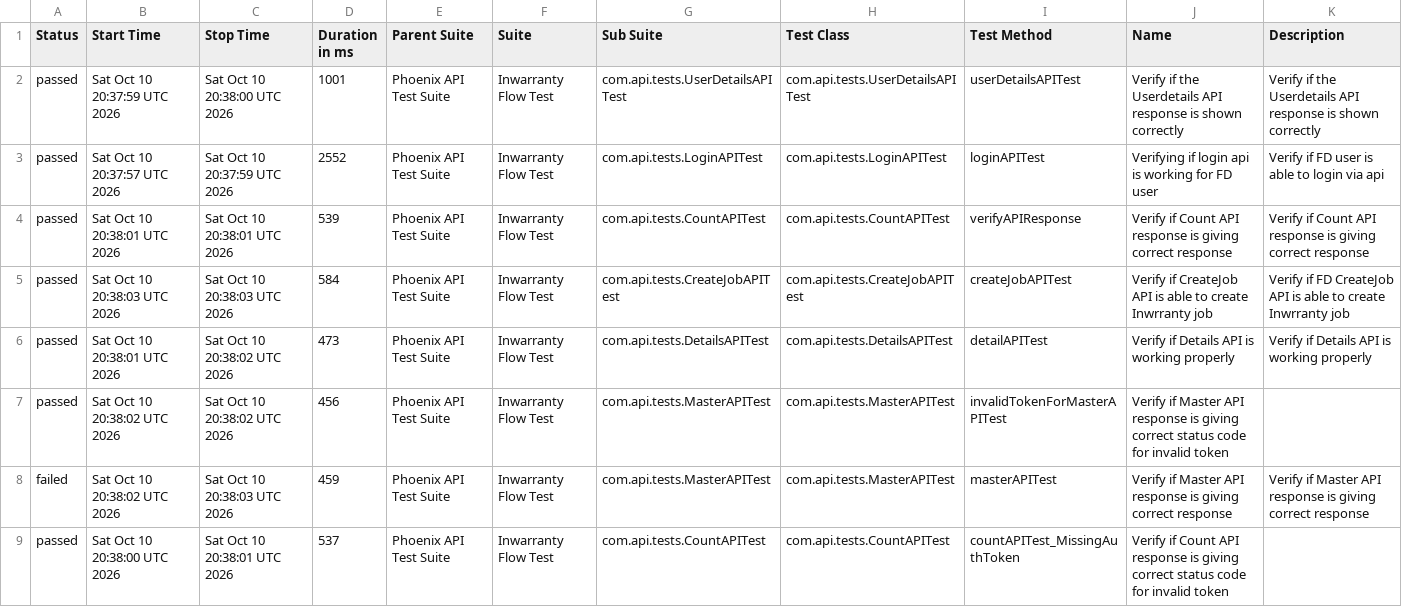
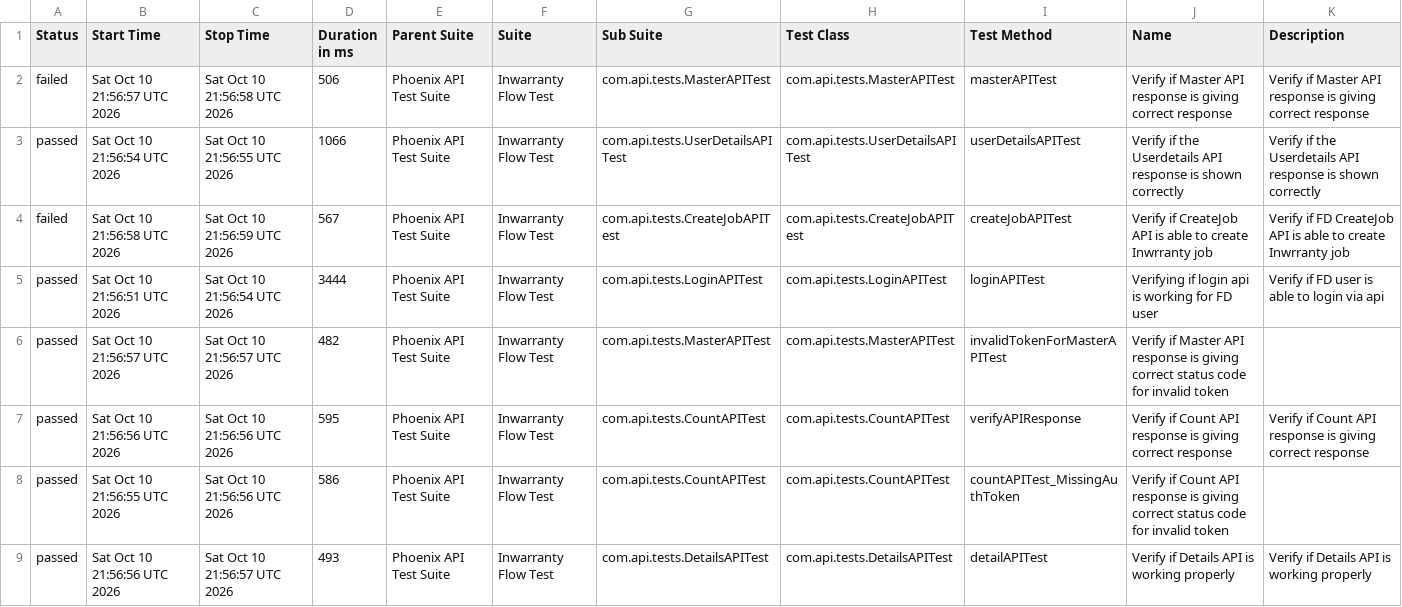
Before and after one commit to rounit/PhoenixTestAutomationFramework, a CSV file: data/suites.csv, drawn as a sheet.

```diff
--- a/data/suites.csv
+++ b/data/suites.csv
@@ -1,9 +1,9 @@
 "Status","Start Time","Stop Time","Duration in ms","Parent Suite","Suite","Sub Suite","Test Class","Test Method","Name","Description"
-"passed","Sat Oct 10 20:37:59 UTC 2026","Sat Oct 10 20:38:00 UTC 2026","1001","Phoenix API Test Suite","Inwarranty Flow Test","com.api.tests.UserDetailsAPITest","com.api.tests.UserDetailsAPITest","userDetailsAPITest","Verify if the Userdetails API response is shown correctly","Verify if the Userdetails API response is shown correctly"
-"passed","Sat Oct 10 20:37:57 UTC 2026","Sat Oct 10 20:37:59 UTC 2026","2552","Phoenix API Test Suite","Inwarranty Flow Test","com.api.tests.LoginAPITest","com.api.tests.LoginAPITest","loginAPITest","Verifying if login api is working for FD user","Verify if FD user is able to login via api"
-"passed","Sat Oct 10 20:38:01 UTC 2026","Sat Oct 10 20:38:01 UTC 2026","539","Phoenix API Test Suite","Inwarranty Flow Test","com.api.tests.CountAPITest","com.api.tests.CountAPITest","verifyAPIResponse","Verify if Count API response is giving correct response","Verify if Count API response is giving correct response"
-"passed","Sat Oct 10 20:38:03 UTC 2026","Sat Oct 10 20:38:03 UTC 2026","584","Phoenix API Test Suite","Inwarranty Flow Test","com.api.tests.CreateJobAPITest","com.api.tests.CreateJobAPITest","createJobAPITest","Verify if CreateJob API is able to create Inwrranty job","Verify if FD CreateJob API is able to create Inwrranty job"
-"passed","Sat Oct 10 20:38:01 UTC 2026","Sat Oct 10 20:38:02 UTC 2026","473","Phoenix API Test Suite","Inwarranty Flow Test","com.api.tests.DetailsAPITest","com.api.tests.DetailsAPITest","detailAPITest","Verify if Details API is working properly","Verify if Details API is working properly"
-"passed","Sat Oct 10 20:38:02 UTC 2026","Sat Oct 10 20:38:02 UTC 2026","456","Phoenix API Test Suite","Inwarranty Flow Test","com.api.tests.MasterAPITest","com.api.tests.MasterAPITest","invalidTokenForMasterAPITest","Verify if Master API response is giving correct status code for invalid token",""
-"failed","Sat Oct 10 20:38:02 UTC 2026","Sat Oct 10 20:38:03 UTC 2026","459","Phoenix API Test Suite","Inwarranty Flow Test","com.api.tests.MasterAPITest","com.api.tests.MasterAPITest","masterAPITest","Verify if Master API response is giving correct response","Verify if Master API response is giving correct response"
-"passed","Sat Oct 10 20:38:00 UTC 2026","Sat Oct 10 20:38:01 UTC 2026","537","Phoenix API Test Suite","Inwarranty Flow Test","com.api.tests.CountAPITest","com.api.tests.CountAPITest","countAPITest_MissingAuthToken","Verify if Count API response is giving correct status code for invalid token",""
+"failed","Sat Oct 10 21:56:57 UTC 2026","Sat Oct 10 21:56:58 UTC 2026","506","Phoenix API Test Suite","Inwarranty Flow Test","com.api.tests.MasterAPITest","com.api.tests.MasterAPITest","masterAPITest","Verify if Master API response is giving correct response","Verify if Master API response is giving correct response"
+"passed","Sat Oct 10 21:56:54 UTC 2026","Sat Oct 10 21:56:55 UTC 2026","1066","Phoenix API Test Suite","Inwarranty Flow Test","com.api.tests.UserDetailsAPITest","com.api.tests.UserDetailsAPITest","userDetailsAPITest","Verify if the Userdetails API response is shown correctly","Verify if the Userdetails API response is shown correctly"
+"failed","Sat Oct 10 21:56:58 UTC 2026","Sat Oct 10 21:56:59 UTC 2026","567","Phoenix API Test Suite","Inwarranty Flow Test","com.api.tests.CreateJobAPITest","com.api.tests.CreateJobAPITest","createJobAPITest","Verify if CreateJob API is able to create Inwrranty job","Verify if FD CreateJob API is able to create Inwrranty job"
+"passed","Sat Oct 10 21:56:51 UTC 2026","Sat Oct 10 21:56:54 UTC 2026","3444","Phoenix API Test Suite","Inwarranty Flow Test","com.api.tests.LoginAPITest","com.api.tests.LoginAPITest","loginAPITest","Verifying if login api is working for FD user","Verify if FD user is able to login via api"
+"passed","Sat Oct 10 21:56:57 UTC 2026","Sat Oct 10 21:56:57 UTC 2026","482","Phoenix API Test Suite","Inwarranty Flow Test","com.api.tests.MasterAPITest","com.api.tests.MasterAPITest","invalidTokenForMasterAPITest","Verify if Master API response is giving correct status code for invalid token",""
+"passed","Sat Oct 10 21:56:56 UTC 2026","Sat Oct 10 21:56:56 UTC 2026","595","Phoenix API Test Suite","Inwarranty Flow Test","com.api.tests.CountAPITest","com.api.tests.CountAPITest","verifyAPIResponse","Verify if Count API response is giving correct response","Verify if Count API response is giving correct response"
+"passed","Sat Oct 10 21:56:55 UTC 2026","Sat Oct 10 21:56:56 UTC 2026","586","Phoenix API Test Suite","Inwarranty Flow Test","com.api.tests.CountAPITest","com.api.tests.CountAPITest","countAPITest_MissingAuthToken","Verify if Count API response is giving correct status code for invalid token",""
+"passed","Sat Oct 10 21:56:56 UTC 2026","Sat Oct 10 21:56:57 UTC 2026","493","Phoenix API Test Suite","Inwarranty Flow Test","com.api.tests.DetailsAPITest","com.api.tests.DetailsAPITest","detailAPITest","Verify if Details API is working properly","Verify if Details API is working properly"
```
Also changed, not shown: data/behaviors.csv, 58 other files.
